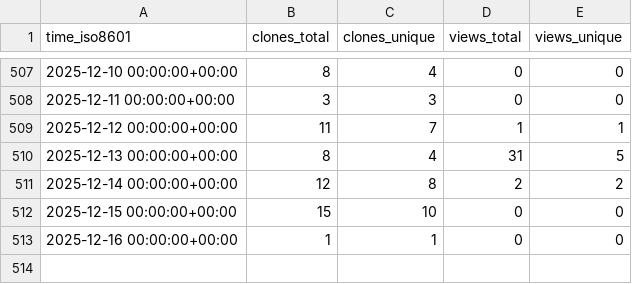
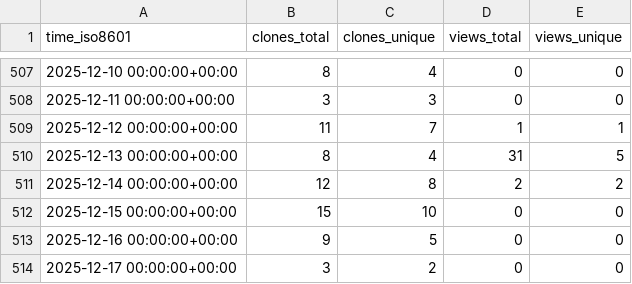
Before and after one commit to CDCgov/Opioid_SUD_MHI_MedCodes, a CSV file: CDCgov/Opioid_SUD_MHI_MedCodes/ghrs-data/views_clones_aggregate.csv, drawn as a sheet; only a part is shown, gaps mark what is left out.

```diff
--- a/CDCgov/Opioid_SUD_MHI_MedCodes/ghrs-data/views_clones_aggregate.csv
+++ b/CDCgov/Opioid_SUD_MHI_MedCodes/ghrs-data/views_clones_aggregate.csv
@@ -512,2 +512,3 @@ time_iso8601,clones_total,clones_unique,views_total,views_unique
 2025-12-15 00:00:00+00:00,15,10,0,0
-2025-12-16 00:00:00+00:00,1,1,0,0
+2025-12-16 00:00:00+00:00,9,5,0,0
+2025-12-17 00:00:00+00:00,3,2,0,0
```
Also changed, not shown: 1 other file.
